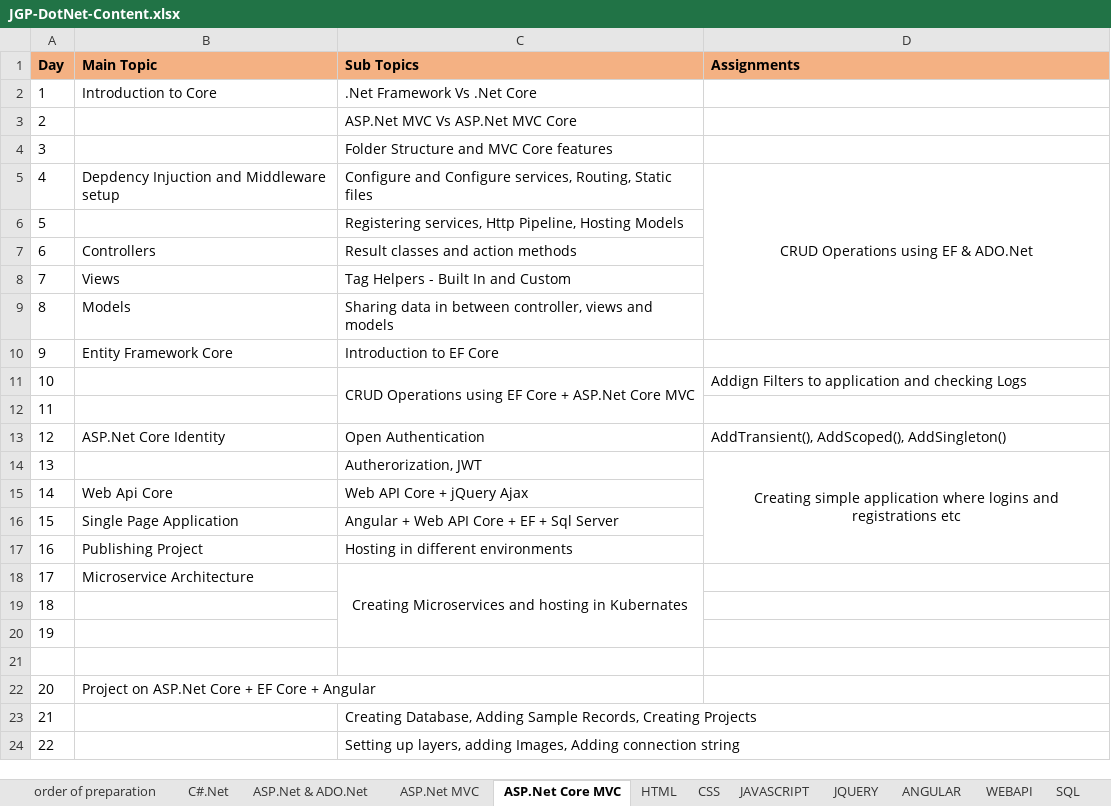
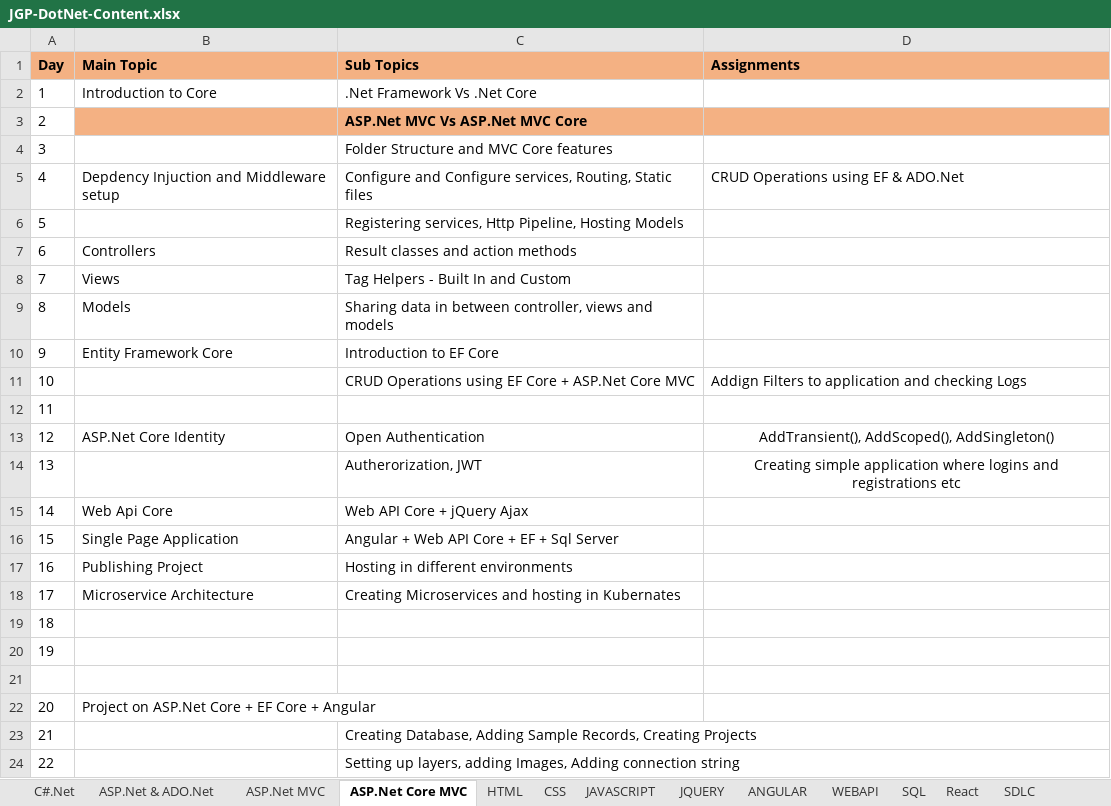
Before and after one commit to mahimamadhav/Adapt, an Excel workbook: JGP-DotNet-Content.xlsx, sheet ASP.Net Core MVC, drawn as a sheet; only a part is shown; values as stored, in another font and other column widths than the file's, no borders; the diff names each change by its address in the sheet, - before the commit and + after, or states it on an @@ line.

```diff
--- a/JGP-DotNet-Content.xlsx (sheet ASP.Net Core MVC)
+++ b/JGP-DotNet-Content.xlsx (sheet ASP.Net Core MVC)
-sheet tab: order of preparation
+sheet tab: React
+sheet tab: SDLC
-B3:D3 fill: none
+B3:D3 fill: #F4B183
-C3 bold: off
+C3 bold: on
-D5 alignment: center
+D5 alignment: left
-D5:D9 merged
-C11 alignment: center
+C11 alignment: left
-C11:C12 merged
-D13 alignment: left
+D13 alignment: center
-D14:D17 merged
-C18 alignment: center
+C18 alignment: left
-C18:C20 merged
```
Also changed, not shown: sheet JAVASCRIPT, sheet CSS, sheet HTML, sheet WEBAPI, sheet SQL, other sheet tabs.
